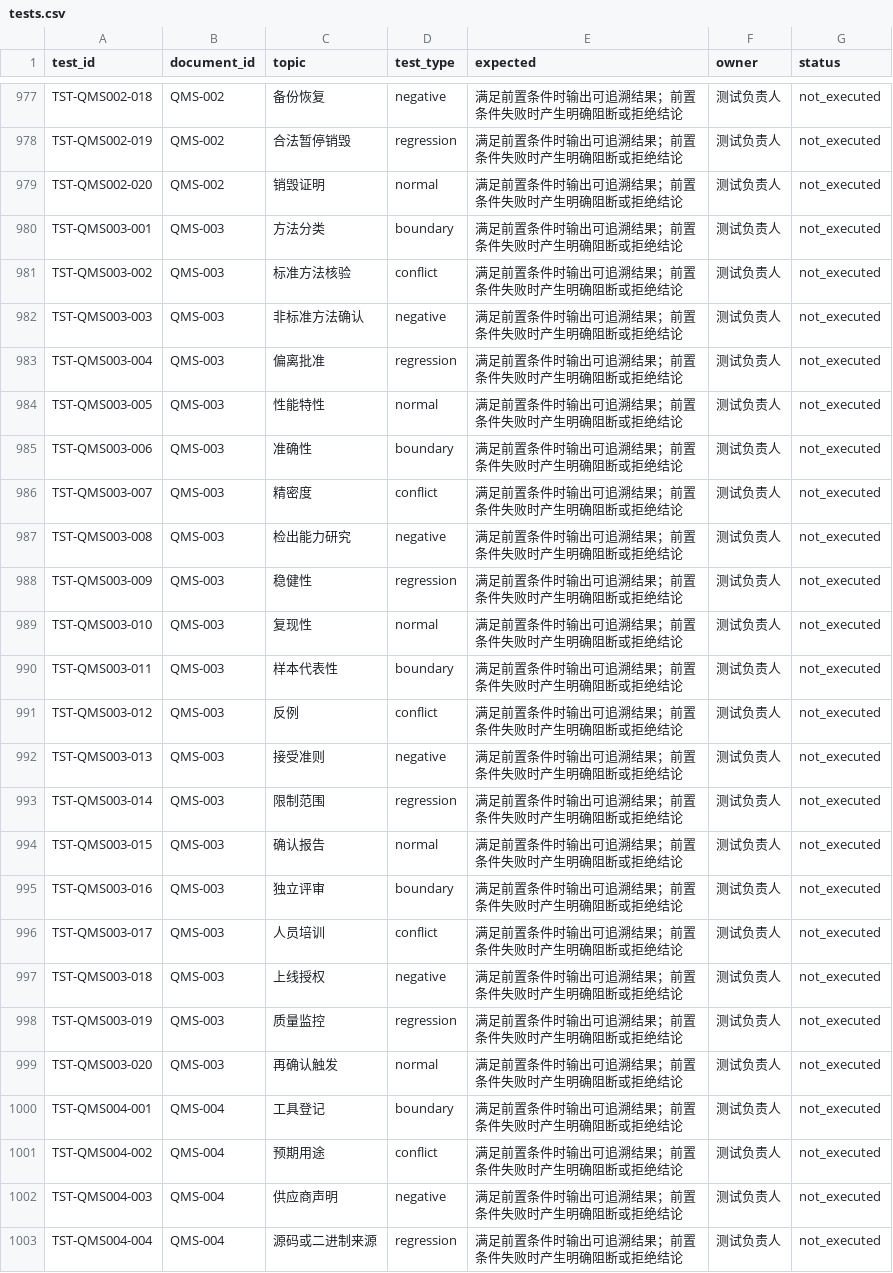
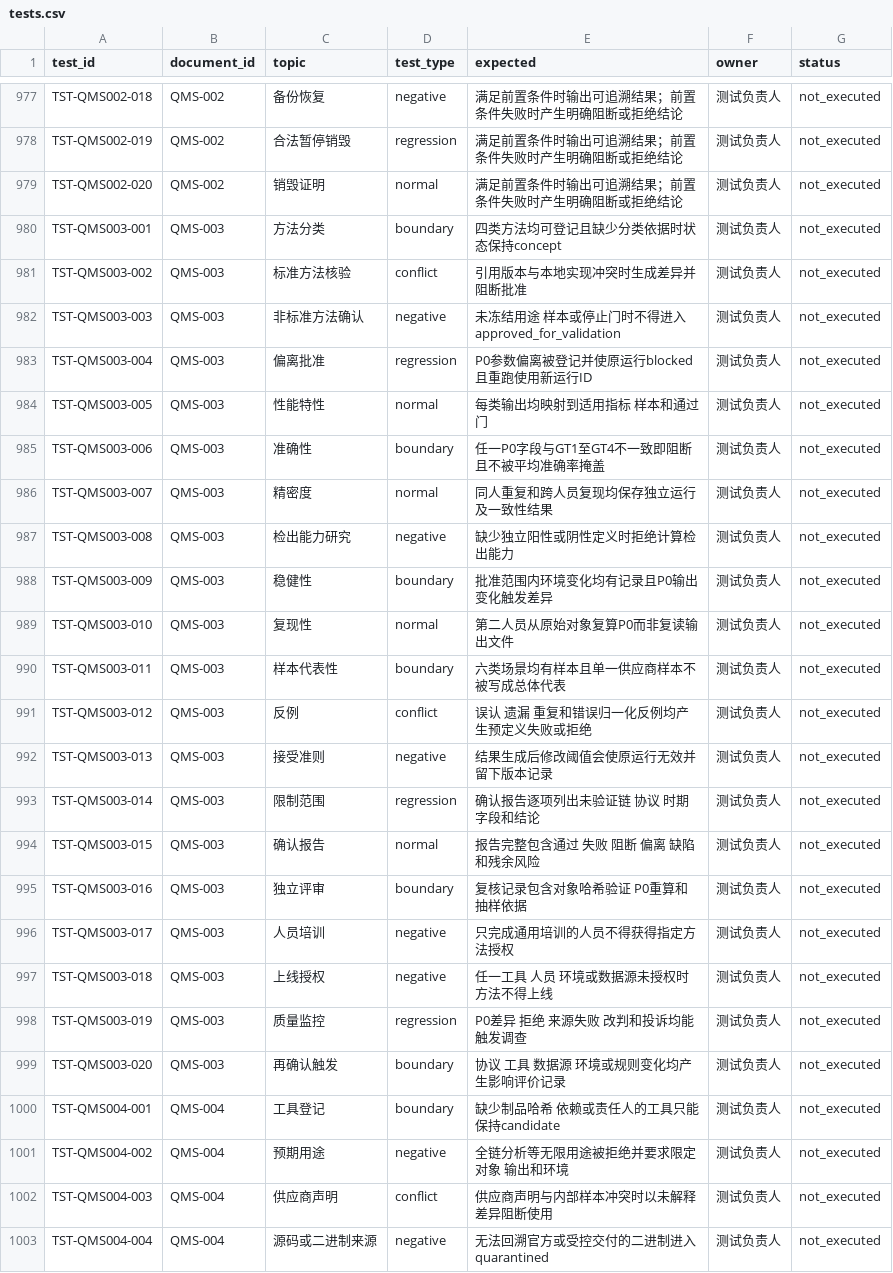
Before and after one commit to 24373054/FE-docx, a CSV file: catalogs/tests.csv, drawn as a sheet; only a part is shown, gaps mark what is left out; the diff covers the shown part only.

```diff
--- a/catalogs/tests.csv
+++ b/catalogs/tests.csv
@@ -979,25 +979,25 @@ TST-QMS002-019,QMS-002,合法暂停销毁,regression,满足前置条件时输出
 TST-QMS002-020,QMS-002,销毁证明,normal,满足前置条件时输出可追溯结果；前置条件失败时产生明确阻断或拒绝结论,测试负责人,not_executed
-TST-QMS003-001,QMS-003,方法分类,boundary,满足前置条件时输出可追溯结果；前置条件失败时产生明确阻断或拒绝结论,测试负责人,not_executed
-TST-QMS003-002,QMS-003,标准方法核验,conflict,满足前置条件时输出可追溯结果；前置条件失败时产生明确阻断或拒绝结论,测试负责人,not_executed
-TST-QMS003-003,QMS-003,非标准方法确认,negative,满足前置条件时输出可追溯结果；前置条件失败时产生明确阻断或拒绝结论,测试负责人,not_executed
-TST-QMS003-004,QMS-003,偏离批准,regression,满足前置条件时输出可追溯结果；前置条件失败时产生明确阻断或拒绝结论,测试负责人,not_executed
-TST-QMS003-005,QMS-003,性能特性,normal,满足前置条件时输出可追溯结果；前置条件失败时产生明确阻断或拒绝结论,测试负责人,not_executed
-TST-QMS003-006,QMS-003,准确性,boundary,满足前置条件时输出可追溯结果；前置条件失败时产生明确阻断或拒绝结论,测试负责人,not_executed
-TST-QMS003-007,QMS-003,精密度,conflict,满足前置条件时输出可追溯结果；前置条件失败时产生明确阻断或拒绝结论,测试负责人,not_executed
-TST-QMS003-008,QMS-003,检出能力研究,negative,满足前置条件时输出可追溯结果；前置条件失败时产生明确阻断或拒绝结论,测试负责人,not_executed
-TST-QMS003-009,QMS-003,稳健性,regression,满足前置条件时输出可追溯结果；前置条件失败时产生明确阻断或拒绝结论,测试负责人,not_executed
-TST-QMS003-010,QMS-003,复现性,normal,满足前置条件时输出可追溯结果；前置条件失败时产生明确阻断或拒绝结论,测试负责人,not_executed
-TST-QMS003-011,QMS-003,样本代表性,boundary,满足前置条件时输出可追溯结果；前置条件失败时产生明确阻断或拒绝结论,测试负责人,not_executed
-TST-QMS003-012,QMS-003,反例,conflict,满足前置条件时输出可追溯结果；前置条件失败时产生明确阻断或拒绝结论,测试负责人,not_executed
-TST-QMS003-013,QMS-003,接受准则,negative,满足前置条件时输出可追溯结果；前置条件失败时产生明确阻断或拒绝结论,测试负责人,not_executed
-TST-QMS003-014,QMS-003,限制范围,regression,满足前置条件时输出可追溯结果；前置条件失败时产生明确阻断或拒绝结论,测试负责人,not_executed
-TST-QMS003-015,QMS-003,确认报告,normal,满足前置条件时输出可追溯结果；前置条件失败时产生明确阻断或拒绝结论,测试负责人,not_executed
-TST-QMS003-016,QMS-003,独立评审,boundary,满足前置条件时输出可追溯结果；前置条件失败时产生明确阻断或拒绝结论,测试负责人,not_executed
-TST-QMS003-017,QMS-003,人员培训,conflict,满足前置条件时输出可追溯结果；前置条件失败时产生明确阻断或拒绝结论,测试负责人,not_executed
-TST-QMS003-018,QMS-003,上线授权,negative,满足前置条件时输出可追溯结果；前置条件失败时产生明确阻断或拒绝结论,测试负责人,not_executed
-TST-QMS003-019,QMS-003,质量监控,regression,满足前置条件时输出可追溯结果；前置条件失败时产生明确阻断或拒绝结论,测试负责人,not_executed
-TST-QMS003-020,QMS-003,再确认触发,normal,满足前置条件时输出可追溯结果；前置条件失败时产生明确阻断或拒绝结论,测试负责人,not_executed
-TST-QMS004-001,QMS-004,工具登记,boundary,满足前置条件时输出可追溯结果；前置条件失败时产生明确阻断或拒绝结论,测试负责人,not_executed
-TST-QMS004-002,QMS-004,预期用途,conflict,满足前置条件时输出可追溯结果；前置条件失败时产生明确阻断或拒绝结论,测试负责人,not_executed
-TST-QMS004-003,QMS-004,供应商声明,negative,满足前置条件时输出可追溯结果；前置条件失败时产生明确阻断或拒绝结论,测试负责人,not_executed
-TST-QMS004-004,QMS-004,源码或二进制来源,regression,满足前置条件时输出可追溯结果；前置条件失败时产生明确阻断或拒绝结论,测试负责人,not_executed
+TST-QMS003-001,QMS-003,方法分类,boundary,四类方法均可登记且缺少分类依据时状态保持concept,测试负责人,not_executed
+TST-QMS003-002,QMS-003,标准方法核验,conflict,引用版本与本地实现冲突时生成差异并阻断批准,测试负责人,not_executed
+TST-QMS003-003,QMS-003,非标准方法确认,negative,未冻结用途 样本或停止门时不得进入approved_for_validation,测试负责人,not_executed
+TST-QMS003-004,QMS-003,偏离批准,regression,P0参数偏离被登记并使原运行blocked且重跑使用新运行ID,测试负责人,not_executed
+TST-QMS003-005,QMS-003,性能特性,normal,每类输出均映射到适用指标 样本和通过门,测试负责人,not_executed
+TST-QMS003-006,QMS-003,准确性,boundary,任一P0字段与GT1至GT4不一致即阻断且不被平均准确率掩盖,测试负责人,not_executed
+TST-QMS003-007,QMS-003,精密度,normal,同人重复和跨人员复现均保存独立运行及一致性结果,测试负责人,not_executed
+TST-QMS003-008,QMS-003,检出能力研究,negative,缺少独立阳性或阴性定义时拒绝计算检出能力,测试负责人,not_executed
+TST-QMS003-009,QMS-003,稳健性,boundary,批准范围内环境变化均有记录且P0输出变化触发差异,测试负责人,not_executed
+TST-QMS003-010,QMS-003,复现性,normal,第二人员从原始对象复算P0而非复读输出文件,测试负责人,not_executed
+TST-QMS003-011,QMS-003,样本代表性,boundary,六类场景均有样本且单一供应商样本不被写成总体代表,测试负责人,not_executed
+TST-QMS003-012,QMS-003,反例,conflict,误认 遗漏 重复和错误归一化反例均产生预定义失败或拒绝,测试负责人,not_executed
+TST-QMS003-013,QMS-003,接受准则,negative,结果生成后修改阈值会使原运行无效并留下版本记录,测试负责人,not_executed
+TST-QMS003-014,QMS-003,限制范围,regression,确认报告逐项列出未验证链 协议 时期 字段和结论,测试负责人,not_executed
+TST-QMS003-015,QMS-003,确认报告,normal,报告完整包含通过 失败 阻断 偏离 缺陷和残余风险,测试负责人,not_executed
+TST-QMS003-016,QMS-003,独立评审,boundary,复核记录包含对象哈希验证 P0重算和抽样依据,测试负责人,not_executed
+TST-QMS003-017,QMS-003,人员培训,negative,只完成通用培训的人员不得获得指定方法授权,测试负责人,not_executed
+TST-QMS003-018,QMS-003,上线授权,negative,任一工具 人员 环境或数据源未授权时方法不得上线,测试负责人,not_executed
+TST-QMS003-019,QMS-003,质量监控,regression,P0差异 拒绝 来源失败 改判和投诉均能触发调查,测试负责人,not_executed
+TST-QMS003-020,QMS-003,再确认触发,boundary,协议 工具 数据源 环境或规则变化均产生影响评价记录,测试负责人,not_executed
+TST-QMS004-001,QMS-004,工具登记,boundary,缺少制品哈希 依赖或责任人的工具只能保持candidate,测试负责人,not_executed
+TST-QMS004-002,QMS-004,预期用途,negative,全链分析等无限用途被拒绝并要求限定对象 输出和环境,测试负责人,not_executed
+TST-QMS004-003,QMS-004,供应商声明,conflict,供应商声明与内部样本冲突时以未解释差异阻断使用,测试负责人,not_executed
+TST-QMS004-004,QMS-004,源码或二进制来源,negative,无法回溯官方或受控交付的二进制进入quarantined,测试负责人,not_executed
```
Also changed, not shown: 54 edited cells elsewhere in this file, catalogs/requirements.csv, 4 other files.
